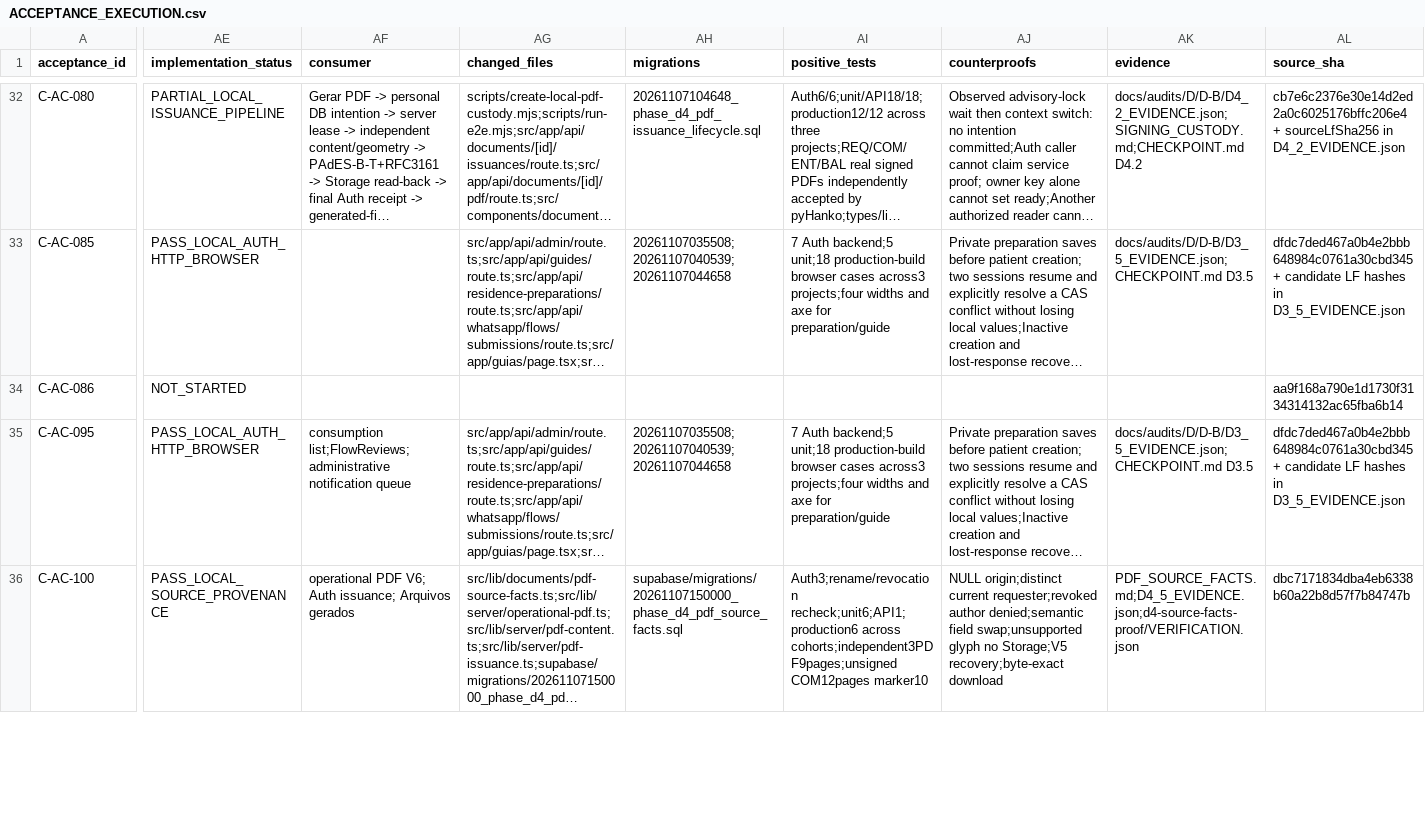
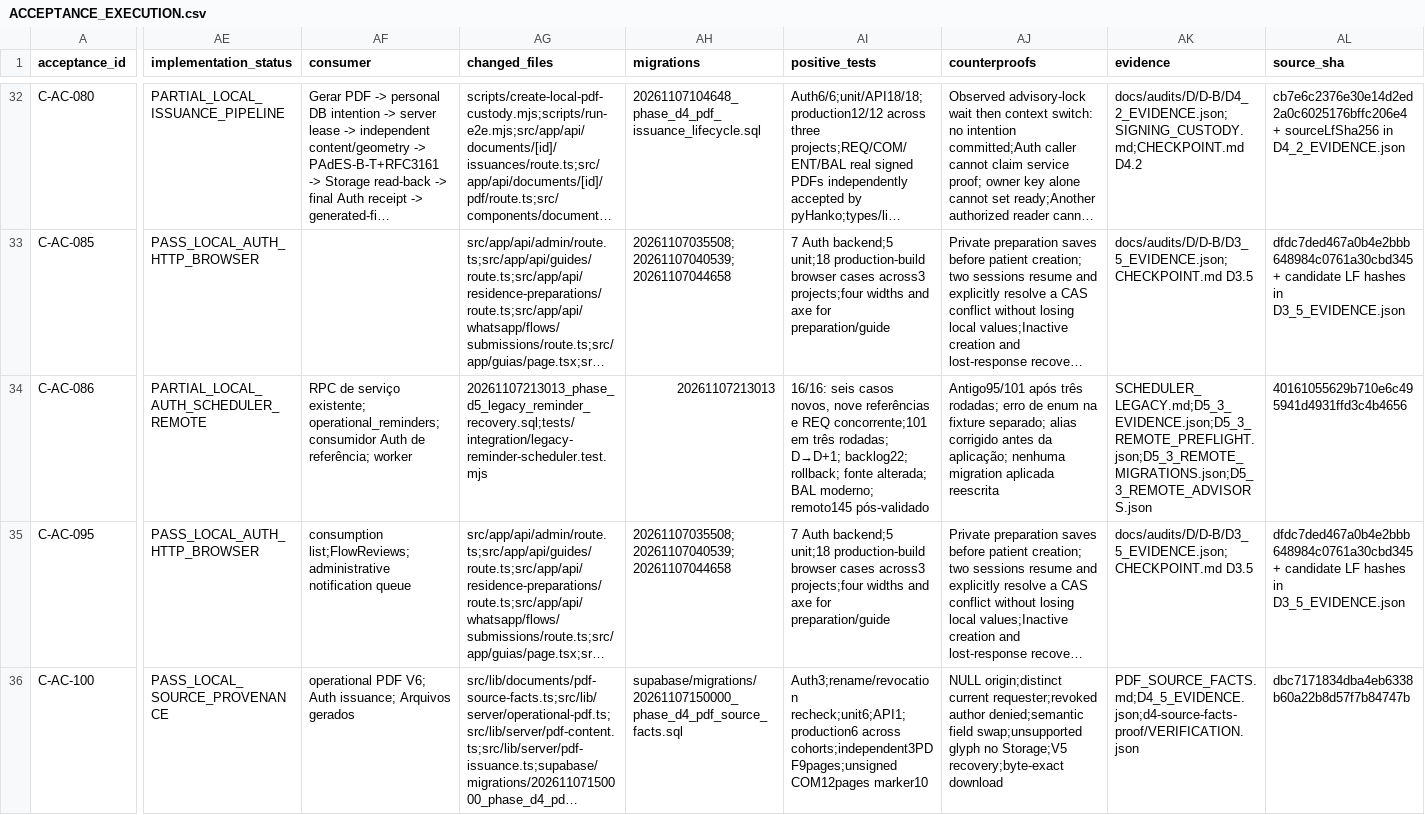
Before and after one commit to RMZZFAJ/home-care-assistant, a CSV file: docs/audits/D/D-B/ACCEPTANCE_EXECUTION.csv, drawn as a sheet; only a part is shown, gaps mark what is left out; long unchanged cells end in …; the diff covers the shown part only; the diff names each change by its address in the sheet, - before the commit and + after, or states it on an @@ line.

Commit message:
feat: reconcile legacy reminders and add verified backup retention

```diff
--- a/docs/audits/D/D-B/ACCEPTANCE_EXECUTION.csv
+++ b/docs/audits/D/D-B/ACCEPTANCE_EXECUTION.csv
-AE34 (implementation_status): NOT_STARTED
+AE34 (implementation_status): PARTIAL_LOCAL_AUTH_SCHEDULER_REMOTE
-AF34 (consumer): (empty)
+AF34 (consumer): RPC de serviço existente; operational_reminders; consumidor Auth de referência; worker
-AG34 (changed_files): (empty)
+AG34 (changed_files): 20261107213013_phase_d5_legacy_reminder_recovery.sql;tests/integration/legacy-reminder-scheduler.test.mjs
-AH34 (migrations): (empty)
+AH34 (migrations): 20261107213013
-AI34 (positive_tests): (empty)
+AI34 (positive_tests): 16/16: seis casos novos, nove referências e REQ concorrente;101 em três rodadas; D→D+1; backlog22; rollback; fonte alterada; BAL moderno; remoto145 pós-validado
-AJ34 (counterproofs): (empty)
+AJ34 (counterproofs): Antigo95/101 após três rodadas; erro de enum na fixture separado; alias corrigido antes da aplicação; nenhuma migration aplicada reescrita
-AK34 (evidence): (empty)
+AK34 (evidence): SCHEDULER_LEGACY.md;D5_3_EVIDENCE.json;D5_3_REMOTE_PREFLIGHT.json;D5_3_REMOTE_MIGRATIONS.json;D5_3_REMOTE_ADVISORS.json
-AL34 (source_sha): aa9f168a790e1d1730f3134314132ac65fba6b14
+AL34 (source_sha): 40161055629b710e6c495941d4931ffd3c4b4656
```
Also changed, not shown: 43 edited cells elsewhere in this file, 25 other files.
